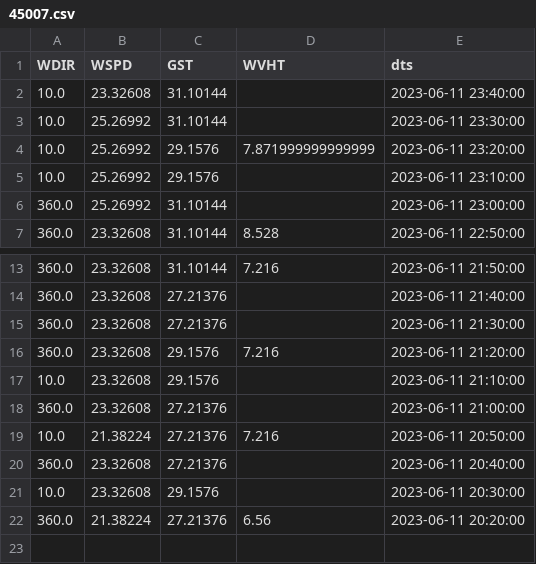
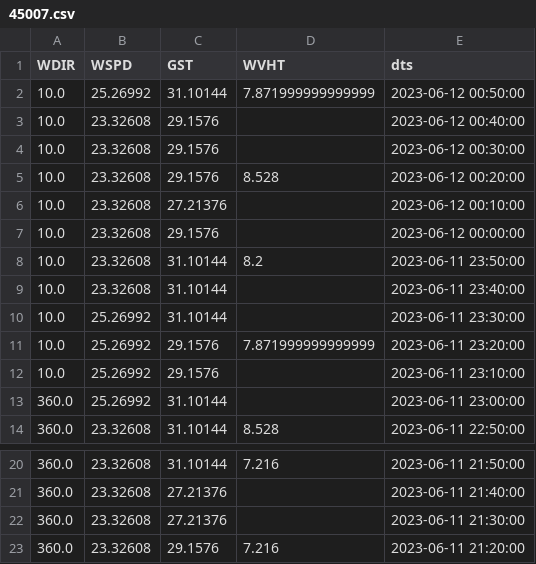
Before and after one commit to tjturnage/multipage, a CSV file: data/45007.csv, drawn as a sheet; only a part is shown, gaps mark what is left out.

```diff
--- a/data/45007.csv
+++ b/data/45007.csv
@@ -1,2 +1,9 @@
 WDIR,WSPD,GST,WVHT,dts
+10.0,25.26992,31.10144,7.871999999999999,2023-06-12 00:50:00
+10.0,23.32608,29.1576,,2023-06-12 00:40:00
+10.0,23.32608,29.1576,,2023-06-12 00:30:00
+10.0,23.32608,29.1576,8.528,2023-06-12 00:20:00
+10.0,23.32608,27.21376,,2023-06-12 00:10:00
+10.0,23.32608,29.1576,,2023-06-12 00:00:00
+10.0,23.32608,31.10144,8.2,2023-06-11 23:50:00
 10.0,23.32608,31.10144,,2023-06-11 23:40:00
@@ -16,7 +23 @@ WDIR,WSPD,GST,WVHT,dts
 360.0,23.32608,29.1576,7.216,2023-06-11 21:20:00
-10.0,23.32608,29.1576,,2023-06-11 21:10:00
-360.0,23.32608,27.21376,,2023-06-11 21:00:00
-10.0,21.38224,27.21376,7.216,2023-06-11 20:50:00
-360.0,23.32608,27.21376,,2023-06-11 20:40:00
-10.0,23.32608,29.1576,,2023-06-11 20:30:00
-360.0,21.38224,27.21376,6.56,2023-06-11 20:20:00
```
Also changed, not shown: data/45024.csv, data/45029.csv, 4 other files.
